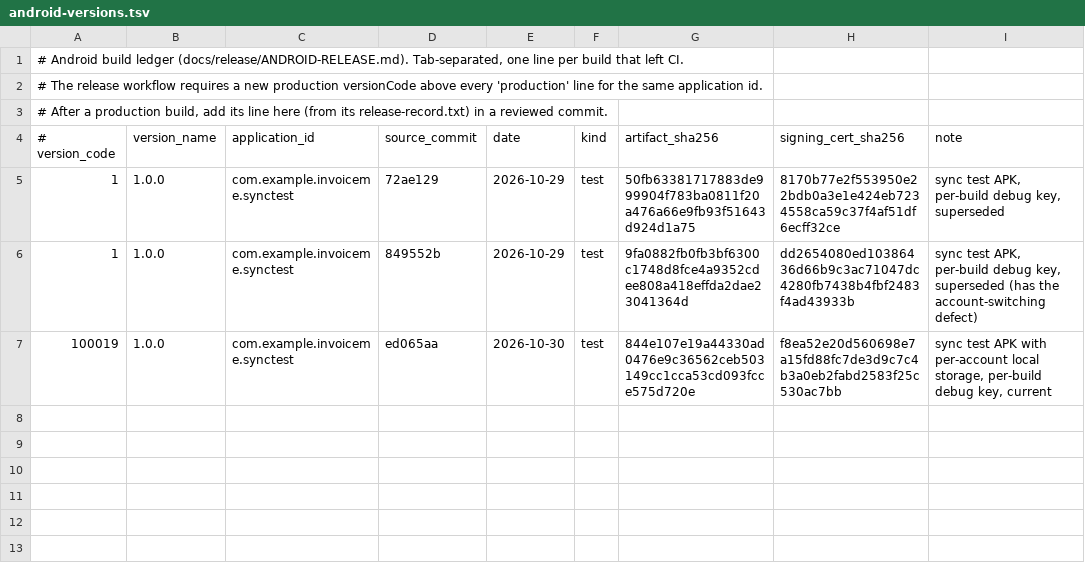
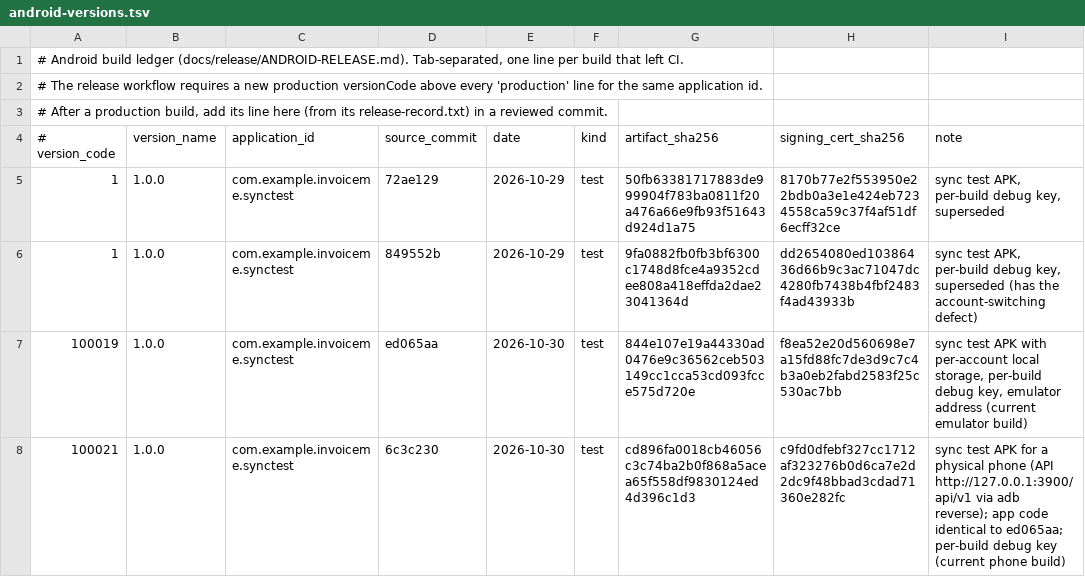
Before and after one commit to seifosmaan53/invoiceme, a TSV file: docs/release/android-versions.tsv, drawn as a sheet.

Commit message:
Release prep: phone-test backend, physical-phone checklist, production proposal (#29)
Docs and owner-run scripts; no app or server code changes.

```diff
--- a/docs/release/android-versions.tsv
+++ b/docs/release/android-versions.tsv
@@ -6,2 +6,3 @@
 1	1.0.0	com.example.invoiceme.synctest	849552b	2026-10-29	test	9fa0882fb0fb3bf6300c1748d8fce4a9352cdee808a418effda2dae23041364d	dd2654080ed10386436d66b9c3ac71047dc4280fb7438b4fbf2483f4ad43933b	sync test APK, per-build debug key, superseded (has the account-switching defect)
-100019	1.0.0	com.example.invoiceme.synctest	ed065aa	2026-10-30	test	844e107e19a44330ad0476e9c36562ceb503149cc1cca53cd093fcce575d720e	f8ea52e20d560698e7a15fd88fc7de3d9c7c4b3a0eb2fabd2583f25c530ac7bb	sync test APK with per-account local storage, per-build debug key, current
+100019	1.0.0	com.example.invoiceme.synctest	ed065aa	2026-10-30	test	844e107e19a44330ad0476e9c36562ceb503149cc1cca53cd093fcce575d720e	f8ea52e20d560698e7a15fd88fc7de3d9c7c4b3a0eb2fabd2583f25c530ac7bb	sync test APK with per-account local storage, per-build debug key, emulator address (current emulator build)
+100021	1.0.0	com.example.invoiceme.synctest	6c3c230	2026-10-30	test	cd896fa0018cb46056c3c74ba2b0f868a5acea65f558df9830124ed4d396c1d3	c9fd0dfebf327cc1712af323276b0d6ca7e2d2dc9f48bbad3cdad71360e282fc	sync test APK for a physical phone (API http://127.0.0.1:3900/api/v1 via adb reverse); app code identical to ed065aa; per-build debug key (current phone build)
```
Also changed, not shown: 14 other files.
